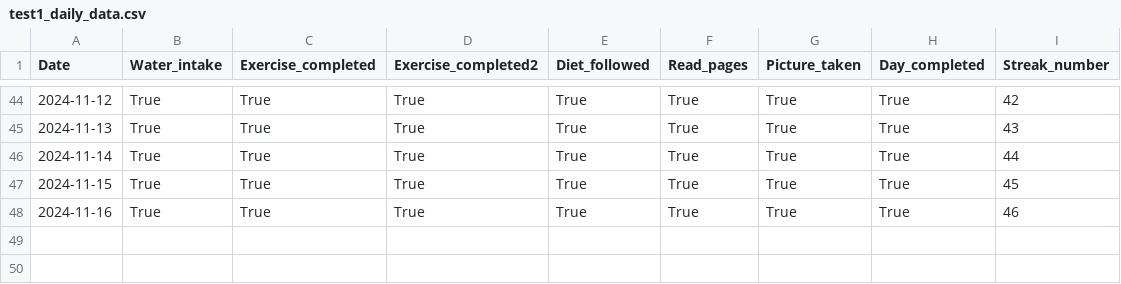
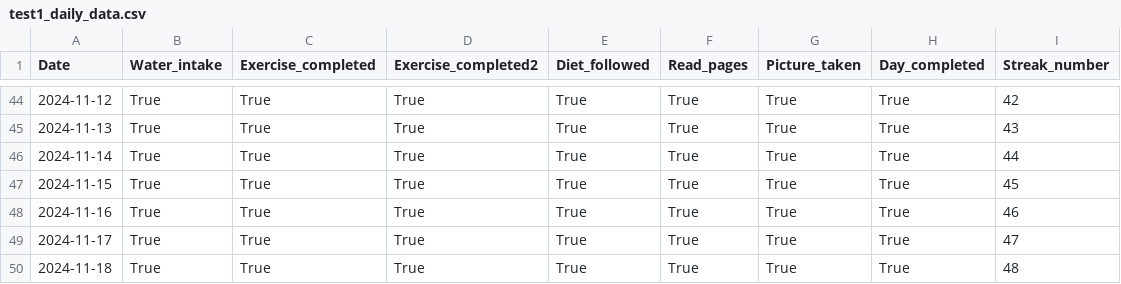
Before and after one commit to hslewin/HabitTracker, a CSV file: test1_daily_data.csv, drawn as a sheet; only a part is shown, gaps mark what is left out; the diff names each change by its address in the sheet, - before the commit and + after, or states it on an @@ line.

```diff
--- a/test1_daily_data.csv
+++ b/test1_daily_data.csv
+row 49: 2024-11-17 | True | True | True | True | True | True | True | 47
+row 50: 2024-11-18 | True | True | True | True | True | True | True | 48
```
Also changed, not shown: 7 other files.
